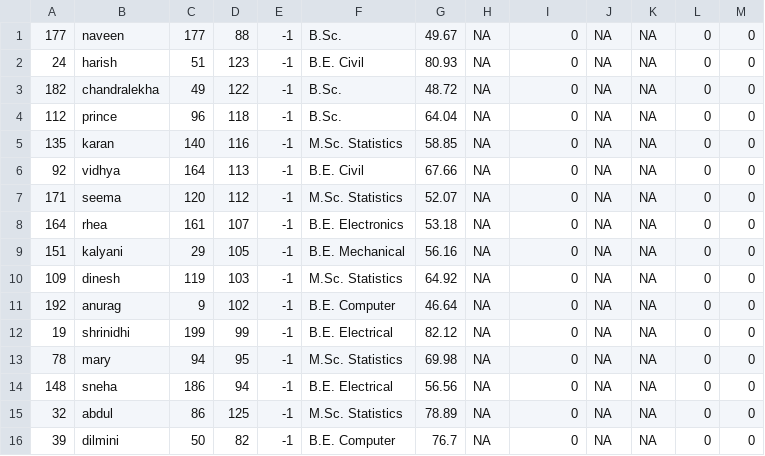
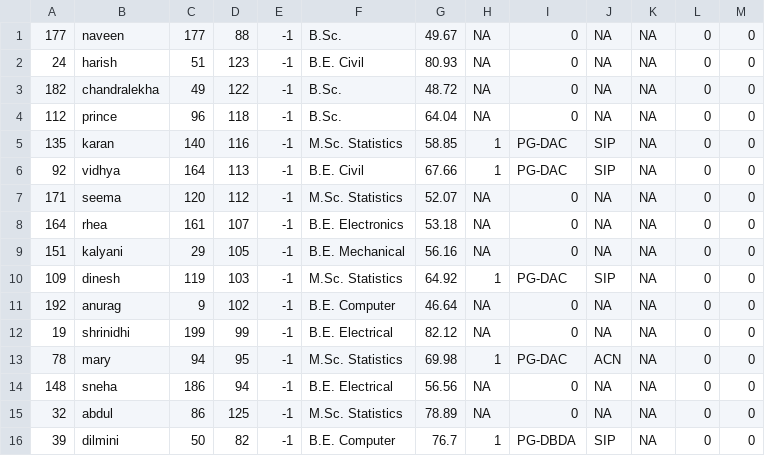
Before and after one commit to dhirajmandade/CDAC-case-study, a CSV file: CDAC_case_study/casestudy/students_after_round_1.csv, drawn as a sheet; only a part is shown; the diff covers the shown part only.

```diff
--- a/CDAC_case_study/casestudy/students_after_round_1.csv
+++ b/CDAC_case_study/casestudy/students_after_round_1.csv
@@ -4,4 +4,4 @@
 112,prince,96,118,-1,B.Sc.,64.04,NA,0,NA,NA,0,0
-135,karan,140,116,-1,M.Sc. Statistics,58.85,NA,0,NA,NA,0,0
-92,vidhya,164,113,-1,B.E. Civil,67.66,NA,0,NA,NA,0,0
+135,karan,140,116,-1,M.Sc. Statistics,58.85,1,PG-DAC,SIP,NA,0,0
+92,vidhya,164,113,-1,B.E. Civil,67.66,1,PG-DAC,SIP,NA,0,0
 171,seema,120,112,-1,M.Sc. Statistics,52.07,NA,0,NA,NA,0,0
@@ -9,8 +9,8 @@
 151,kalyani,29,105,-1,B.E. Mechanical,56.16,NA,0,NA,NA,0,0
-109,dinesh,119,103,-1,M.Sc. Statistics,64.92,NA,0,NA,NA,0,0
+109,dinesh,119,103,-1,M.Sc. Statistics,64.92,1,PG-DAC,SIP,NA,0,0
 192,anurag,9,102,-1,B.E. Computer,46.64,NA,0,NA,NA,0,0
 19,shrinidhi,199,99,-1,B.E. Electrical,82.12,NA,0,NA,NA,0,0
-78,mary,94,95,-1,M.Sc. Statistics,69.98,NA,0,NA,NA,0,0
+78,mary,94,95,-1,M.Sc. Statistics,69.98,1,PG-DAC,ACN,NA,0,0
 148,sneha,186,94,-1,B.E. Electrical,56.56,NA,0,NA,NA,0,0
 32,abdul,86,125,-1,M.Sc. Statistics,78.89,NA,0,NA,NA,0,0
-39,dilmini,50,82,-1,B.E. Computer,76.7,NA,0,NA,NA,0,0
+39,dilmini,50,82,-1,B.E. Computer,76.7,1,PG-DBDA,SIP,NA,0,0
```
Also changed, not shown: 102 edited cells elsewhere in this file, 11 other files.
